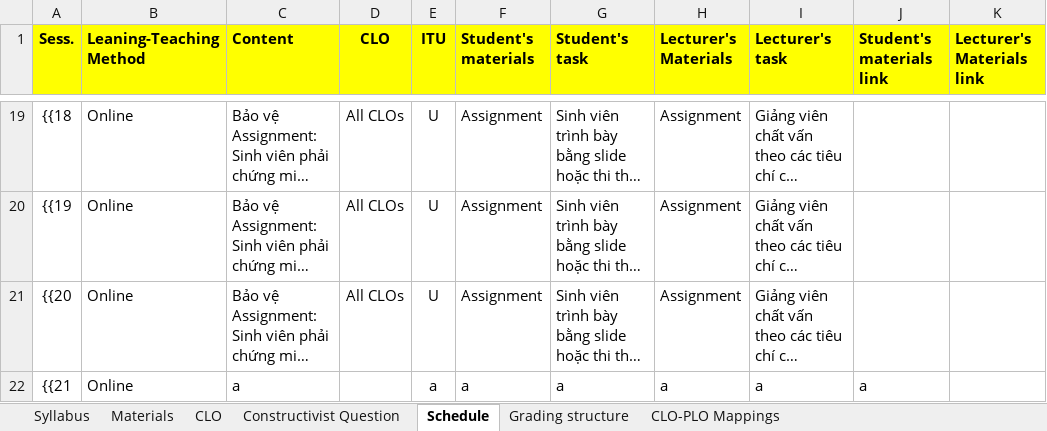
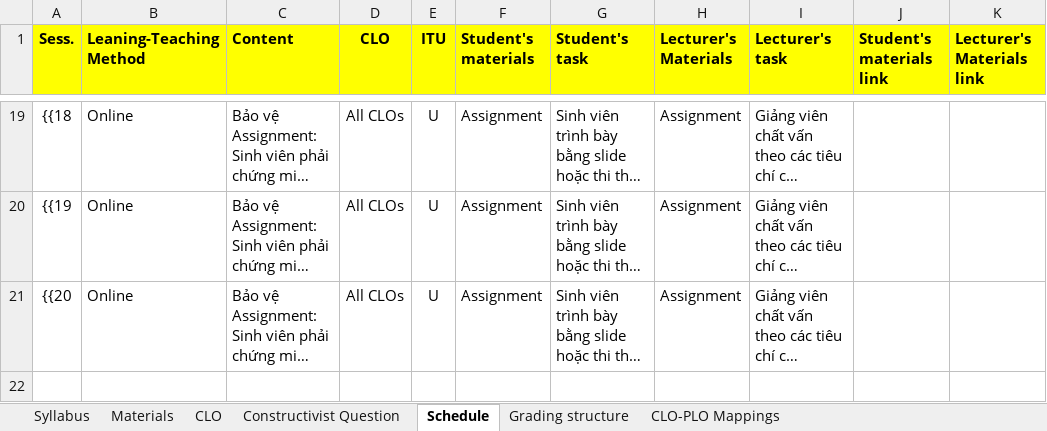
Before and after one commit to chuquan22/CurriculumManagementSystem_BE, an Excel workbook: CurriculumManagementSystemWebAPI/exported.xlsx, sheet Schedule, drawn as a sheet; only a part is shown, gaps mark what is left out; long unchanged cells end in …; values as stored, in another font and other column widths than the file's, no borders; the diff names each change by its address in the sheet, - before the commit and + after, or states it on an @@ line.

```diff
--- a/CurriculumManagementSystemWebAPI/exported.xlsx (sheet Schedule)
+++ b/CurriculumManagementSystemWebAPI/exported.xlsx (sheet Schedule)
-row 22: {{21 | Online | a |  | a | a | a | a | a | a
```
Also changed, not shown: sheet CLO, 8 other files.
